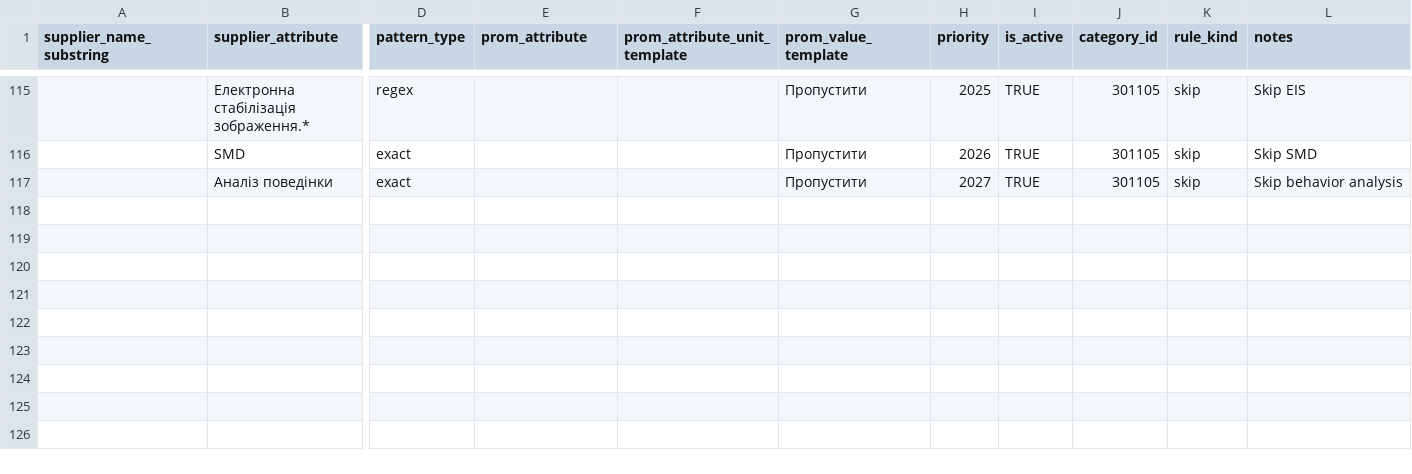
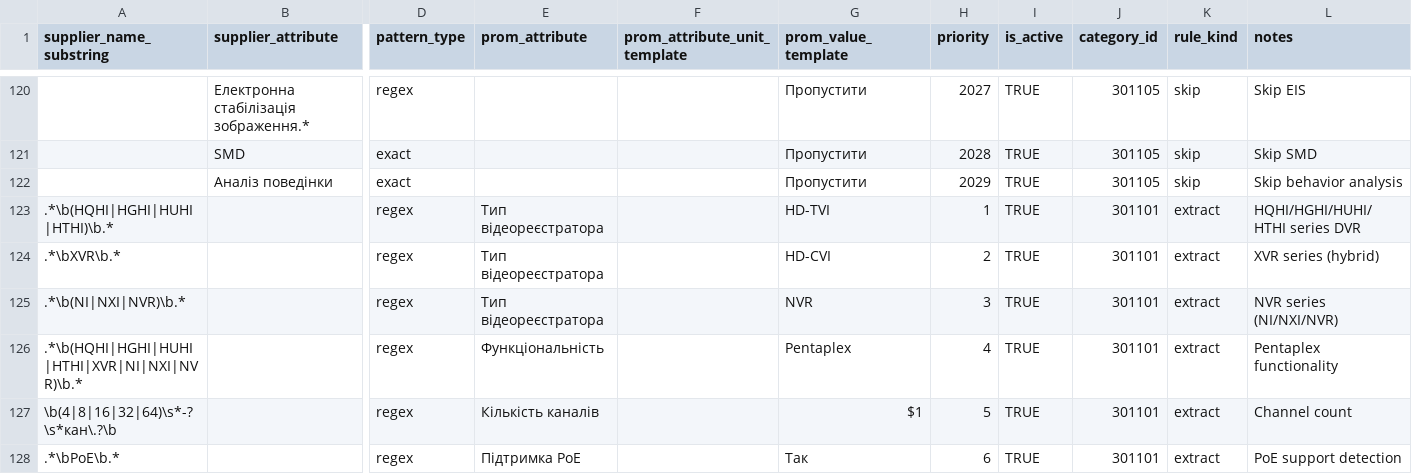
Before and after one commit to oniks98/scrapy-suppliers, a CSV file: data/viatec/viatec_mapping_rules.csv, drawn as a sheet; only a part is shown, gaps mark what is left out; addresses are those after the commit; rows hold the shown columns only; the diff covers the shown part only; the diff names each change by its address in the sheet, - before the commit and + after, or states it on an @@ line.

Commit message:
feat(viatec_coefficient_dealer): add new coefficient

```diff
--- a/data/viatec/viatec_mapping_rules.csv
+++ b/data/viatec/viatec_mapping_rules.csv
-H120 (priority): 2025
+H120 (priority): 2027
-H121 (priority): 2026
+H121 (priority): 2028
-H122 (priority): 2027
+H122 (priority): 2029
+row 123: .*\b(HQHI|HGHI|HUHI|HTHI)\b.* |  | regex | Тип відеореєстратора |  | HD-TVI | 1 | TRUE | 301101 | extract | HQHI/HGHI/HUHI/HTHI series DVR
+row 124: .*\bXVR\b.* |  | regex | Тип відеореєстратора |  | HD-CVI | 2 | TRUE | 301101 | extract | XVR series (hybrid)
+row 125: .*\b(NI|NXI|NVR)\b.* |  | regex | Тип відеореєстратора |  | NVR | 3 | TRUE | 301101 | extract | NVR series (NI/NXI/NVR)
+row 126: .*\b(HQHI|HGHI|HUHI|HTHI|XVR|NI|NXI|NVR)\b.* |  | regex | Функціональність |  | Pentaplex | 4 | TRUE | 301101 | extract | Pentaplex functionality
+row 127: \b(4|8|16|32|64)\s*-?\s*кан\.?\b |  | regex | Кількість каналів |  | $1 | 5 | TRUE | 301101 | extract | Channel count
+row 128: .*\bPoE\b.* |  | regex | Підтримка PoE |  | Так | 6 | TRUE | 301101 | extract | PoE support detection
```
Also changed, not shown: 16 added rows, 3 removed rows and 30 edited cells elsewhere in this file, 8 other files.
